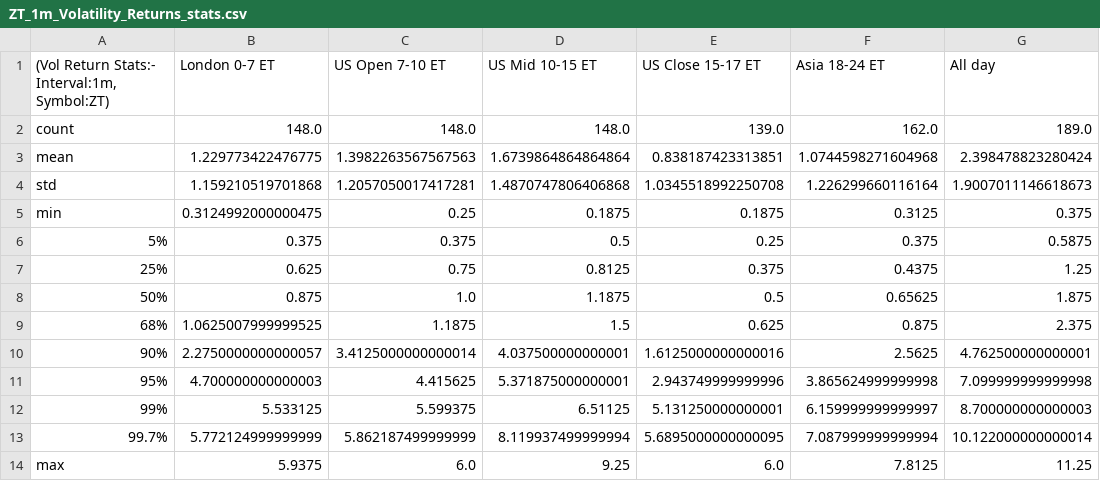
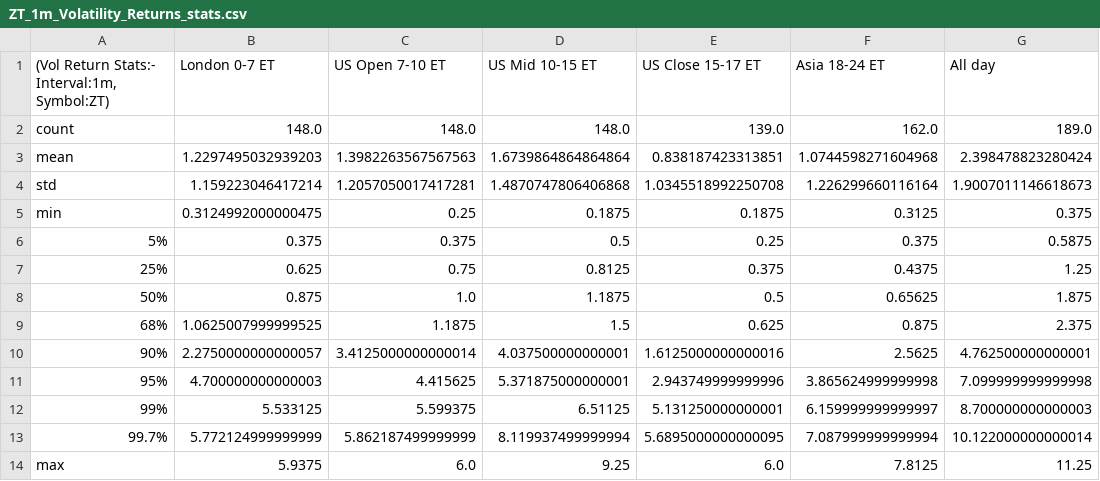
Before and after one commit to MinnieWang1213/DistroDashboard, a CSV file: Intraday_data_files_stats_and_plots_folder/ZT_1m_Volatility_Returns_stats.csv, drawn as a sheet.

```diff
--- a/Intraday_data_files_stats_and_plots_folder/ZT_1m_Volatility_Returns_stats.csv
+++ b/Intraday_data_files_stats_and_plots_folder/ZT_1m_Volatility_Returns_stats.csv
@@ -2,4 +2,4 @@
 count,148.0,148.0,148.0,139.0,162.0,189.0
-mean,1.229773422476775,1.3982263567567563,1.6739864864864864,0.838187423313851,1.0744598271604968,2.398478823280424
-std,1.159210519701868,1.2057050017417281,1.4870747806406868,1.0345518992250708,1.226299660116164,1.9007011146618673
+mean,1.2297495032939203,1.3982263567567563,1.6739864864864864,0.838187423313851,1.0744598271604968,2.398478823280424
+std,1.159223046417214,1.2057050017417281,1.4870747806406868,1.0345518992250708,1.226299660116164,1.9007011146618673
 min,0.3124992000000475,0.25,0.1875,0.1875,0.3125,0.375
```
Also changed, not shown: Intraday_data_files_stats_and_plots_folder/London_0-7_ET_latest_custom_days_Volatility_Returns_1m_ZT.csv, Intraday_data_files_stats_and_plots_folder/London_0-7_ET_latest_custom_days_Volatility_Returns_1m_ZT_stats.csv, 17 other files.
